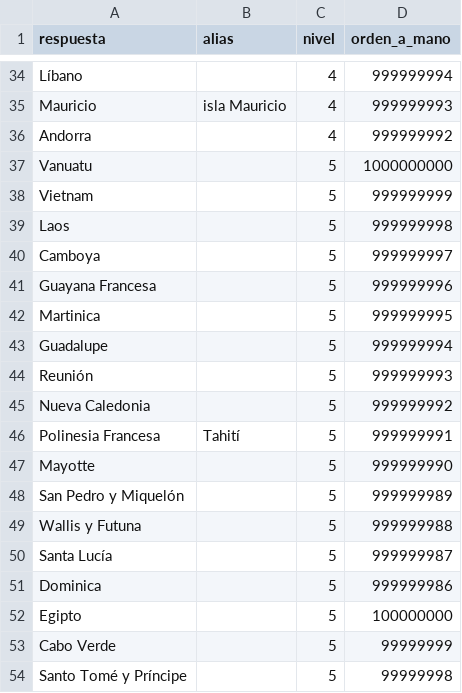
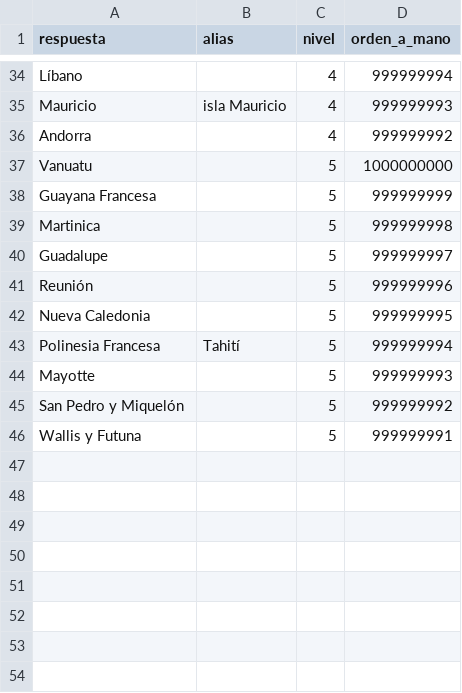
Before and after one commit to norahmartinn/sabihondo, a CSV file: datos/siete/francofonos.csv, drawn as a sheet; only a part is shown, gaps mark what is left out.

Commit message:
Países donde se habla francés: fuera Vietnam, Laos, Camboya, Egipto, Cabo Verde, Santo Tomé, Santa Lucía y Dominica

```diff
--- a/datos/siete/francofonos.csv
+++ b/datos/siete/francofonos.csv
@@ -37,18 +37,10 @@ Andorra;;4;999999992
 Vanuatu;;5;1000000000
-Vietnam;;5;999999999
-Laos;;5;999999998
-Camboya;;5;999999997
-Guayana Francesa;;5;999999996
-Martinica;;5;999999995
-Guadalupe;;5;999999994
-Reunión;;5;999999993
-Nueva Caledonia;;5;999999992
-Polinesia Francesa;Tahití;5;999999991
-Mayotte;;5;999999990
-San Pedro y Miquelón;;5;999999989
-Wallis y Futuna;;5;999999988
-Santa Lucía;;5;999999987
-Dominica;;5;999999986
-Egipto;;5;100000000
-Cabo Verde;;5;99999999
-Santo Tomé y Príncipe;;5;99999998
+Guayana Francesa;;5;999999999
+Martinica;;5;999999998
+Guadalupe;;5;999999997
+Reunión;;5;999999996
+Nueva Caledonia;;5;999999995
+Polinesia Francesa;Tahití;5;999999994
+Mayotte;;5;999999993
+San Pedro y Miquelón;;5;999999992
+Wallis y Futuna;;5;999999991
```
Also changed, not shown: 3 other files.
